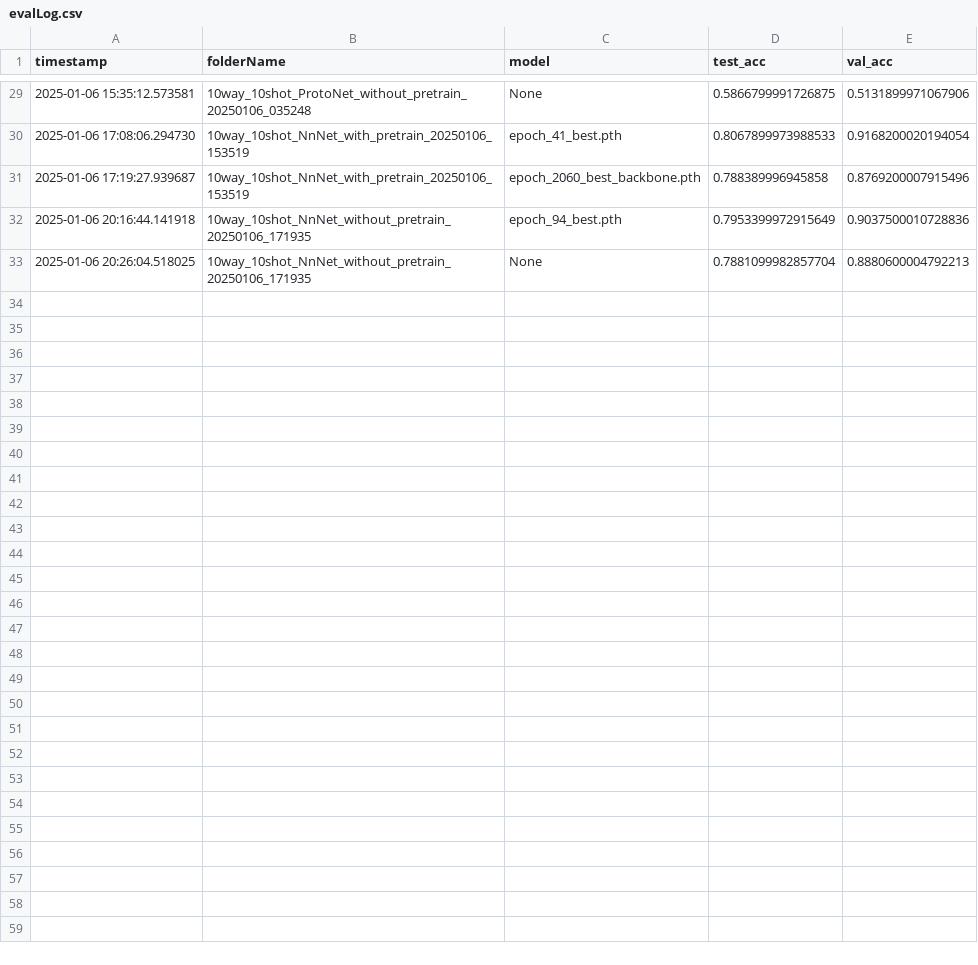
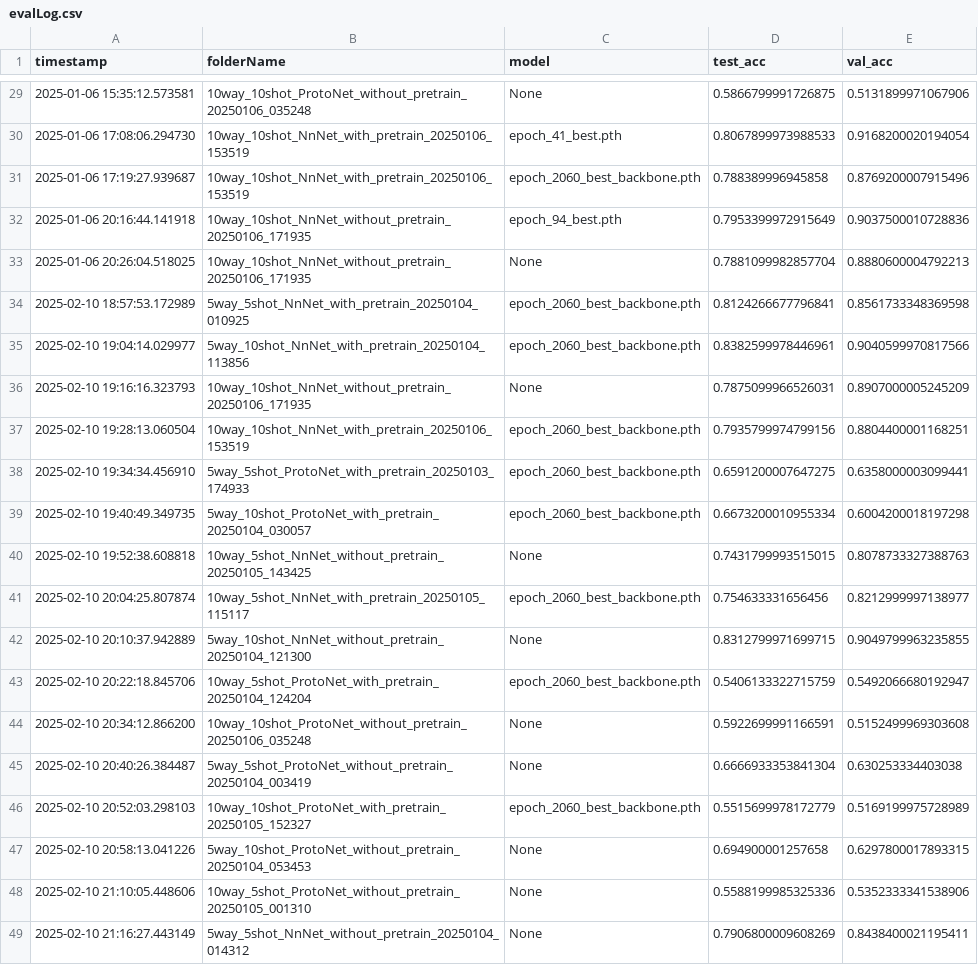
Before and after one commit to mandyCheen/few_shot_fcg, a CSV file: checkpoints/x86_64_withVal_withPretrain_ghidra_6/evalLog.csv, drawn as a sheet; only a part is shown, gaps mark what is left out; the diff names each change by its address in the sheet, - before the commit and + after, or states it on an @@ line.

```diff
--- a/checkpoints/x86_64_withVal_withPretrain_ghidra_6/evalLog.csv
+++ b/checkpoints/x86_64_withVal_withPretrain_ghidra_6/evalLog.csv
+row 34: 2025-02-10 18:57:53.172989 | 5way_5shot_NnNet_with_pretrain_20250104_010925 | epoch_2060_best_backbone.pth | 0.8124266677796841 | 0.8561733348369598
+row 35: 2025-02-10 19:04:14.029977 | 5way_10shot_NnNet_with_pretrain_20250104_113856 | epoch_2060_best_backbone.pth | 0.8382599978446961 | 0.9040599970817566
+row 36: 2025-02-10 19:16:16.323793 | 10way_10shot_NnNet_without_pretrain_20250106_171935 | None | 0.7875099966526031 | 0.8907000005245209
+row 37: 2025-02-10 19:28:13.060504 | 10way_10shot_NnNet_with_pretrain_20250106_153519 | epoch_2060_best_backbone.pth | 0.7935799974799156 | 0.8804400001168251
+row 38: 2025-02-10 19:34:34.456910 | 5way_5shot_ProtoNet_with_pretrain_20250103_174933 | epoch_2060_best_backbone.pth | 0.6591200007647275 | 0.6358000003099441
+row 39: 2025-02-10 19:40:49.349735 | 5way_10shot_ProtoNet_with_pretrain_20250104_030057 | epoch_2060_best_backbone.pth | 0.6673200010955334 | 0.6004200018197298
+row 40: 2025-02-10 19:52:38.608818 | 10way_5shot_NnNet_without_pretrain_20250105_143425 | None | 0.7431799993515015 | 0.8078733327388763
+row 41: 2025-02-10 20:04:25.807874 | 10way_5shot_NnNet_with_pretrain_20250105_115117 | epoch_2060_best_backbone.pth | 0.754633331656456 | 0.8212999997138977
+row 42: 2025-02-10 20:10:37.942889 | 5way_10shot_NnNet_without_pretrain_20250104_121300 | None | 0.8312799971699715 | 0.9049799963235855
+row 43: 2025-02-10 20:22:18.845706 | 10way_5shot_ProtoNet_with_pretrain_20250104_124204 | epoch_2060_best_backbone.pth | 0.5406133322715759 | 0.5492066680192947
+row 44: 2025-02-10 20:34:12.866200 | 10way_10shot_ProtoNet_without_pretrain_20250106_035248 | None | 0.5922699991166591 | 0.5152499969303608
+row 45: 2025-02-10 20:40:26.384487 | 5way_5shot_ProtoNet_without_pretrain_20250104_003419 | None | 0.6666933353841304 | 0.630253334403038
+row 46: 2025-02-10 20:52:03.298103 | 10way_10shot_ProtoNet_with_pretrain_20250105_152327 | epoch_2060_best_backbone.pth | 0.5515699978172779 | 0.5169199975728989
+row 47: 2025-02-10 20:58:13.041226 | 5way_10shot_ProtoNet_without_pretrain_20250104_053453 | None | 0.694900001257658 | 0.6297800017893315
+row 48: 2025-02-10 21:10:05.448606 | 10way_5shot_ProtoNet_without_pretrain_20250105_001310 | None | 0.5588199985325336 | 0.5352333341538906
+row 49: 2025-02-10 21:16:27.443149 | 5way_5shot_NnNet_without_pretrain_20250104_014312 | None | 0.7906800009608269 | 0.8438400021195411
```
Also changed, not shown: logs/x86_64_withVal_withPretrain_ghidra_result.csv, logs/x86_64_withVal_withPretrain_ghidra_result_testing.csv, 10 other files.
